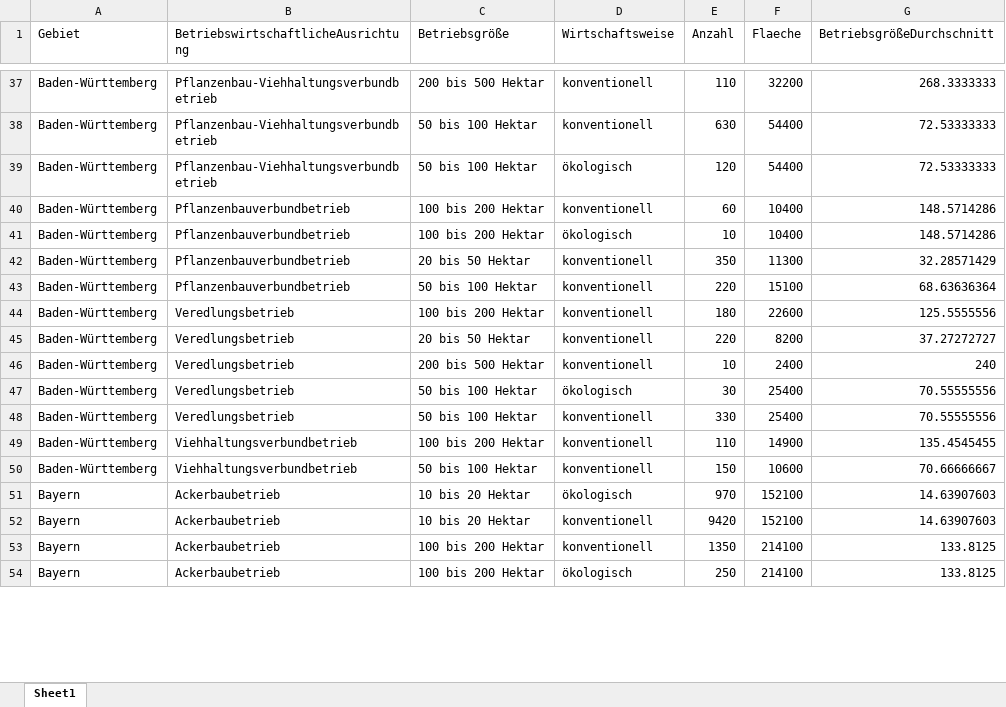
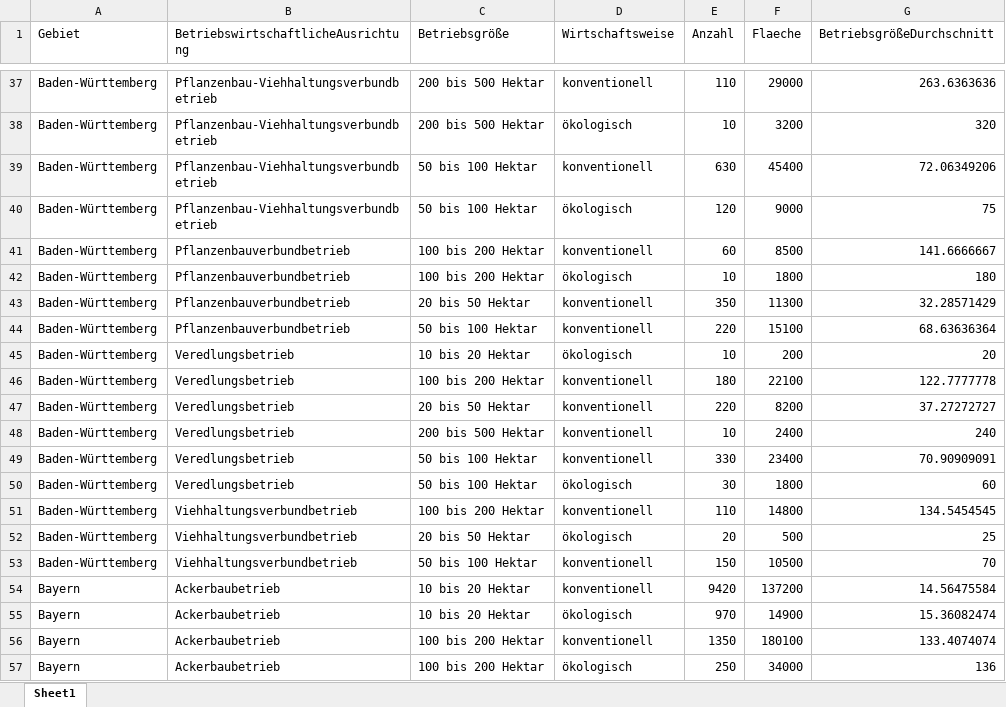
Before and after one commit to legli/CommunitySupportedAgricultureDiffusion, an Excel workbook: data/DataSource3_40_AgriculturalFarmsFarmType.xlsx, sheet Sheet1, drawn as a sheet; only a part is shown, gaps mark what is left out; values as stored, in another font and other column widths than the file's, no borders; removed rows and columns are numbered as before the commit, all else as after; the diff covers the shown part only; the diff names each change by its address in the sheet, - before the commit and + after, or states it on an @@ line.

```diff
--- a/data/DataSource3_40_AgriculturalFarmsFarmType.xlsx (sheet Sheet1)
+++ b/data/DataSource3_40_AgriculturalFarmsFarmType.xlsx (sheet Sheet1)
-F37 (Flaeche): 32200
+F37 (Flaeche): 29000
-G37 (BetriebsgrößeDurchschnitt): 268.3333333
+G37 (BetriebsgrößeDurchschnitt): 263.6363636
+row 38: Baden-Württemberg | Pflanzenbau-Viehhaltungsverbundbetrieb | 200 bis 500 Hektar | ökologisch | 10 | 3200 | 320
-F39 (Flaeche): 54400
+F39 (Flaeche): 45400
-G39 (BetriebsgrößeDurchschnitt): 72.53333333
+G39 (BetriebsgrößeDurchschnitt): 72.06349206
-F40 (Flaeche): 54400
+F40 (Flaeche): 9000
-G40 (BetriebsgrößeDurchschnitt): 72.53333333
+G40 (BetriebsgrößeDurchschnitt): 75
-F41 (Flaeche): 10400
+F41 (Flaeche): 8500
-G41 (BetriebsgrößeDurchschnitt): 148.5714286
+G41 (BetriebsgrößeDurchschnitt): 141.6666667
-F42 (Flaeche): 10400
+F42 (Flaeche): 1800
-G42 (BetriebsgrößeDurchschnitt): 148.5714286
+G42 (BetriebsgrößeDurchschnitt): 180
+row 45: Baden-Württemberg | Veredlungsbetrieb | 10 bis 20 Hektar | ökologisch | 10 | 200 | 20
-F46 (Flaeche): 22600
+F46 (Flaeche): 22100
-G46 (BetriebsgrößeDurchschnitt): 125.5555556
+G46 (BetriebsgrößeDurchschnitt): 122.7777778
-row 47: Baden-Württemberg | Veredlungsbetrieb | 50 bis 100 Hektar | ökologisch | 30 | 25400 | 70.55555556
-F49 (Flaeche): 25400
+F49 (Flaeche): 23400
-G49 (BetriebsgrößeDurchschnitt): 70.55555556
+G49 (BetriebsgrößeDurchschnitt): 70.90909091
+row 50: Baden-Württemberg | Veredlungsbetrieb | 50 bis 100 Hektar | ökologisch | 30 | 1800 | 60
-F51 (Flaeche): 14900
+F51 (Flaeche): 14800
-G51 (BetriebsgrößeDurchschnitt): 135.4545455
+G51 (BetriebsgrößeDurchschnitt): 134.5454545
+row 52: Baden-Württemberg | Viehhaltungsverbundbetrieb | 20 bis 50 Hektar | ökologisch | 20 | 500 | 25
-F53 (Flaeche): 10600
+F53 (Flaeche): 10500
-G53 (BetriebsgrößeDurchschnitt): 70.66666667
+G53 (BetriebsgrößeDurchschnitt): 70
-row 51: Bayern | Ackerbaubetrieb | 10 bis 20 Hektar | ökologisch | 970 | 152100 | 14.63907603
-F54 (Flaeche): 152100
+F54 (Flaeche): 137200
-G54 (BetriebsgrößeDurchschnitt): 14.63907603
+G54 (BetriebsgrößeDurchschnitt): 14.56475584
+row 55: Bayern | Ackerbaubetrieb | 10 bis 20 Hektar | ökologisch | 970 | 14900 | 15.36082474
-F56 (Flaeche): 214100
+F56 (Flaeche): 180100
-G56 (BetriebsgrößeDurchschnitt): 133.8125
+G56 (BetriebsgrößeDurchschnitt): 133.4074074
-F57 (Flaeche): 214100
+F57 (Flaeche): 34000
-G57 (BetriebsgrößeDurchschnitt): 133.8125
+G57 (BetriebsgrößeDurchschnitt): 136
```
Also changed, not shown: 99 added rows, 62 removed rows and 690 edited cells elsewhere in this sheet, results/Table1.xlsx, 4 other files.
